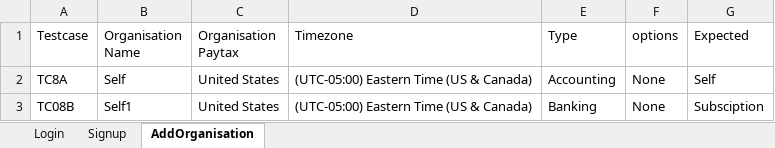
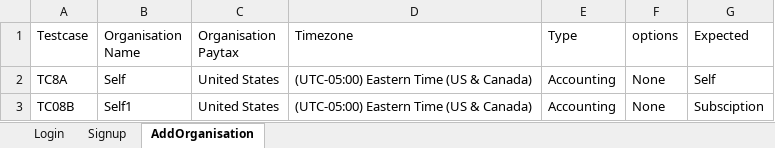
Before and after one commit to Rajalakshmi-Ponkumar/ZeroAutomation, an Excel workbook: DataSheet.xlsx, sheet AddOrganisation, drawn as a sheet; values as stored, in another font and other column widths than the file's, no borders; the diff names each change by its address in the sheet, - before the commit and + after, or states it on an @@ line.

```diff
--- a/DataSheet.xlsx (sheet AddOrganisation)
+++ b/DataSheet.xlsx (sheet AddOrganisation)
-E3 (Type): Banking
+E3 (Type): Accounting
```
Also changed, not shown: 16 other files.
